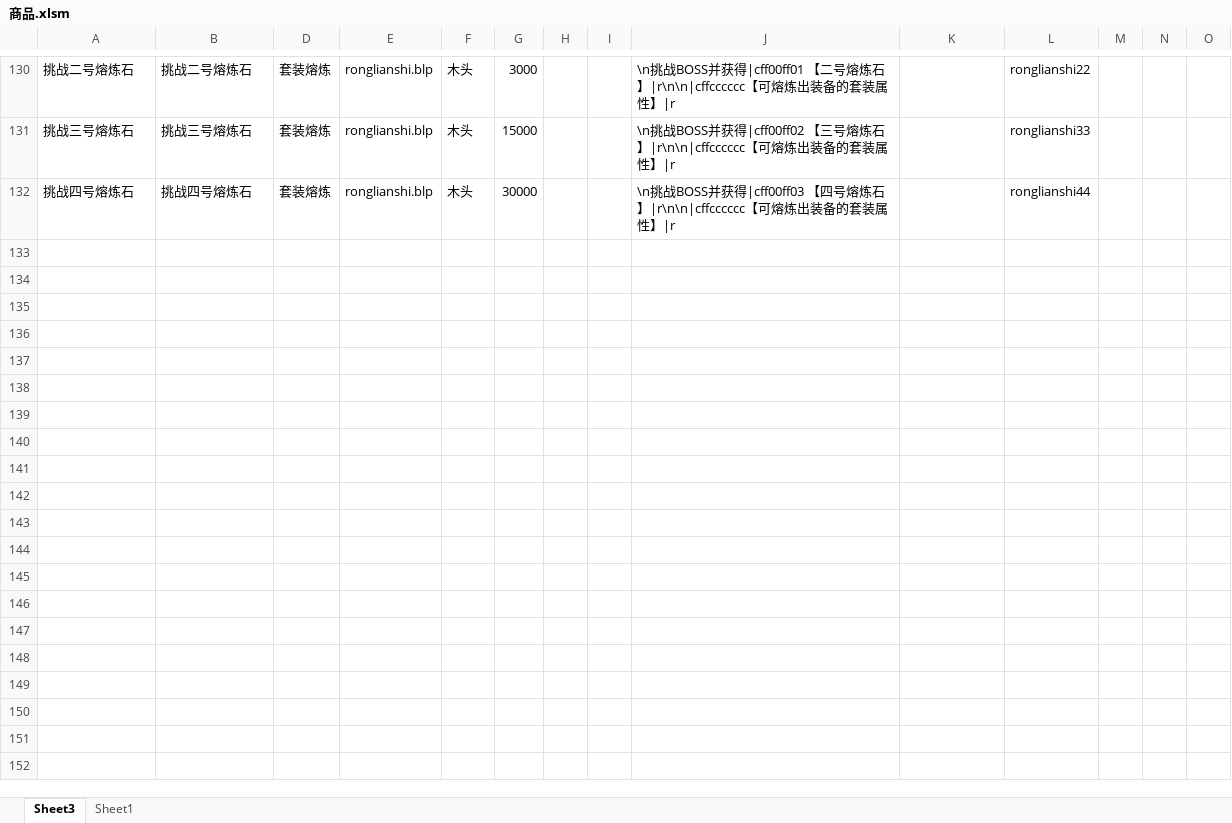
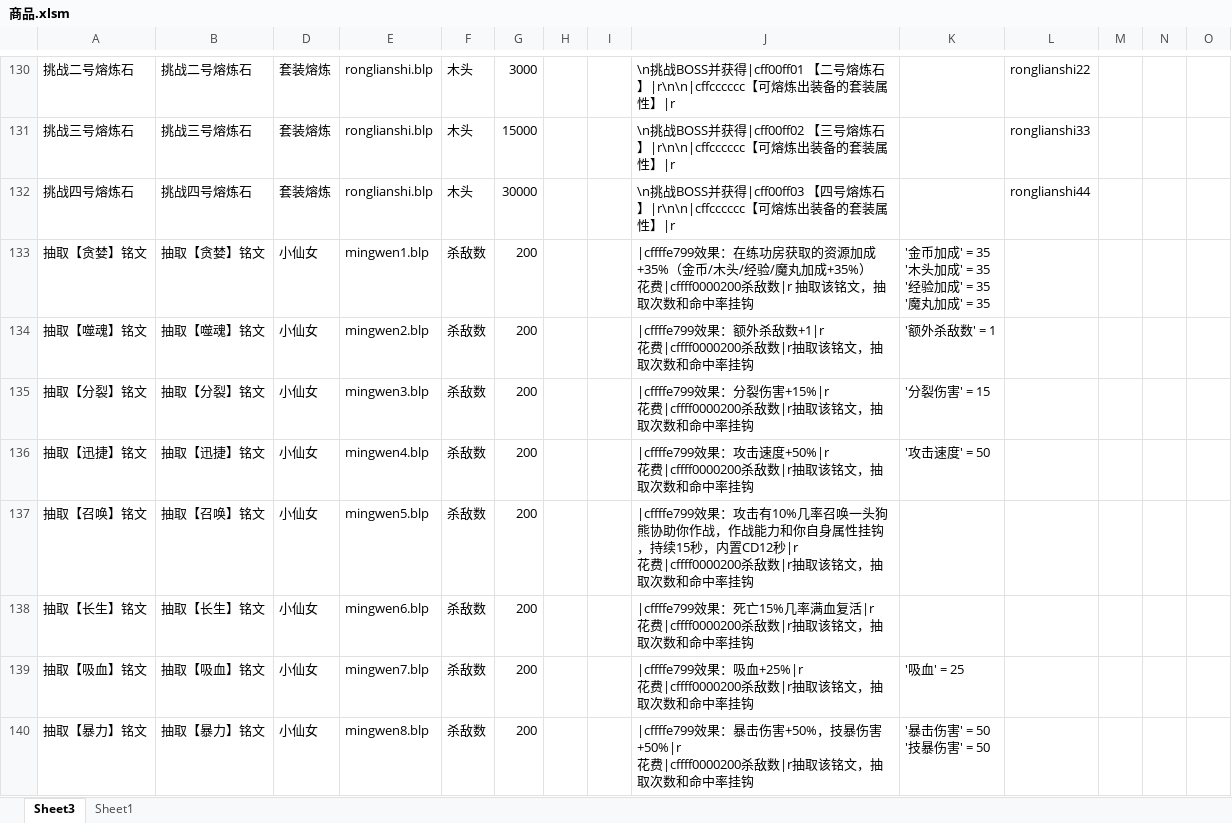
Before and after one commit to jeffworkflow/muban_defence2, an Excel workbook: map/table/商品.xlsm, sheet Sheet3, drawn as a sheet; only a part is shown, gaps mark what is left out; values as stored, in another font and other column widths than the file's, no borders; charts and pictures and conditional formats not drawn; ↵ is a line break in a cell; the diff names each change by its address in the sheet, - before the commit and + after, or states it on an @@ line.

```diff
--- a/map/table/商品.xlsm (sheet Sheet3)
+++ b/map/table/商品.xlsm (sheet Sheet3)
+row 133: 抽取【贪婪】铭文 | 抽取【贪婪】铭文 | 小仙女 | mingwen1.blp | 杀敌数 | 200 |  |  | |cffffe799效果：在练功房获取的资源加成+35%（金币/木头/经验/魔丸加成+35%） ↵ 花费|cffff0000200杀敌数|r 抽取该铭文，抽取次数和命中率挂钩 | '金币加成' = 35 ↵ '木头加成' = 35 ↵ '经验加成' = 35 ↵ '魔丸加成' = 35
+row 134: 抽取【噬魂】铭文 | 抽取【噬魂】铭文 | 小仙女 | mingwen2.blp | 杀敌数 | 200 |  |  | |cffffe799效果：额外杀敌数+1|r ↵ 花费|cffff0000200杀敌数|r抽取该铭文，抽取次数和命中率挂钩 | '额外杀敌数' = 1
+row 135: 抽取【分裂】铭文 | 抽取【分裂】铭文 | 小仙女 | mingwen3.blp | 杀敌数 | 200 |  |  | |cffffe799效果：分裂伤害+15%|r ↵ 花费|cffff0000200杀敌数|r抽取该铭文，抽取次数和命中率挂钩 | '分裂伤害' = 15
+row 136: 抽取【迅捷】铭文 | 抽取【迅捷】铭文 | 小仙女 | mingwen4.blp | 杀敌数 | 200 |  |  | |cffffe799效果：攻击速度+50%|r ↵ 花费|cffff0000200杀敌数|r抽取该铭文，抽取次数和命中率挂钩 | '攻击速度' = 50
+row 137: 抽取【召唤】铭文 | 抽取【召唤】铭文 | 小仙女 | mingwen5.blp | 杀敌数 | 200 |  |  | |cffffe799效果：攻击有10%几率召唤一头狗熊协助你作战，作战能力和你自身属性挂钩，持续15秒，内置CD12秒|r ↵ 花费|cffff0000200杀敌数|r抽取该铭文，抽取次数和命中率挂钩
+row 138: 抽取【长生】铭文 | 抽取【长生】铭文 | 小仙女 | mingwen6.blp | 杀敌数 | 200 |  |  | |cffffe799效果：死亡15%几率满血复活|r ↵ 花费|cffff0000200杀敌数|r抽取该铭文，抽取次数和命中率挂钩
+row 139: 抽取【吸血】铭文 | 抽取【吸血】铭文 | 小仙女 | mingwen7.blp | 杀敌数 | 200 |  |  | |cffffe799效果：吸血+25%|r ↵ 花费|cffff0000200杀敌数|r抽取该铭文，抽取次数和命中率挂钩 | '吸血' = 25
+row 140: 抽取【暴力】铭文 | 抽取【暴力】铭文 | 小仙女 | mingwen8.blp | 杀敌数 | 200 |  |  | |cffffe799效果：暴击伤害+50%，技暴伤害+50%|r ↵ 花费|cffff0000200杀敌数|r抽取该铭文，抽取次数和命中率挂钩 | '暴击伤害' = 50 ↵ '技暴伤害' = 50
```
Also changed, not shown: charts or pictures, map/table/商店物编生成.xlsm, 3 other files.
